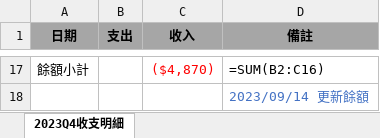
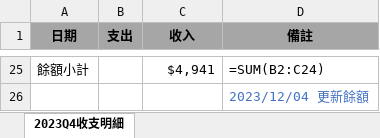
Before and after one commit to ywjheng/badminton-fee-monday, an Excel workbook: 2023_Q4/2023-Q4_羽球季打費用明細.xlsx, sheet 2023Q4收支明細, drawn as a sheet; only a part is shown, gaps mark what is left out; values as stored, in another font and other column widths than the file's, no borders; addresses are those after the commit; the diff covers the shown part only; the diff names each change by its address in the sheet, - before the commit and + after, or states it on an @@ line.

```diff
--- a/2023_Q4/2023-Q4_羽球季打費用明細.xlsx (sheet 2023Q4收支明細)
+++ b/2023_Q4/2023-Q4_羽球季打費用明細.xlsx (sheet 2023Q4收支明細)
-C25 (收入): ($4,870)
+C25 (收入): $4,941
-C25 text colour: #FF0000
+C25 text colour: black
-D25 (備註): =SUM(B2:C16)
+D25 (備註): =SUM(B2:C24)
-D26 (備註): 2023/09/14 更新餘額
+D26 (備註): 2023/12/04 更新餘額
```
Also changed, not shown: 17 added rows, 9 removed rows, 1 moved row and cell formats elsewhere in this sheet, 4 other files.
